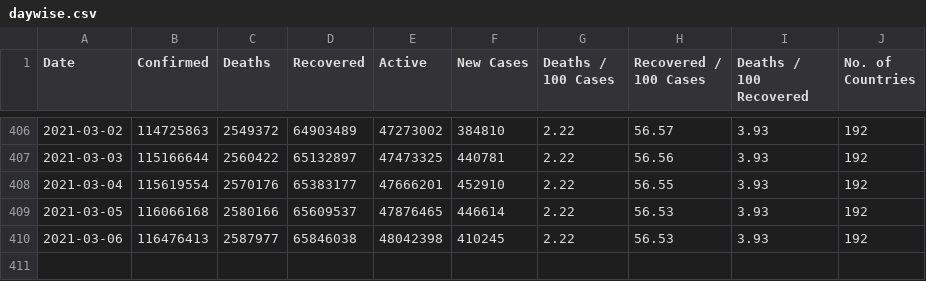
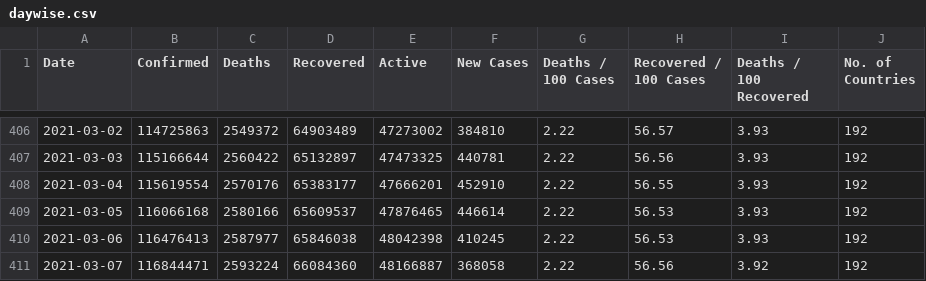
Before and after one commit to ramsunder2000/Covid-19-Preprocessed-Dataset, a CSV file: preprocessed/daywise.csv, drawn as a sheet; only a part is shown, gaps mark what is left out; the diff names each change by its address in the sheet, - before the commit and + after, or states it on an @@ line.

```diff
--- a/preprocessed/daywise.csv
+++ b/preprocessed/daywise.csv
+row 411: 2021-03-07 | 116844471 | 2593224 | 66084360 | 48166887 | 368058 | 2.22 | 56.56 | 3.92 | 192
```
Also changed, not shown: preprocessed/countrywise.csv, 1 other file.
